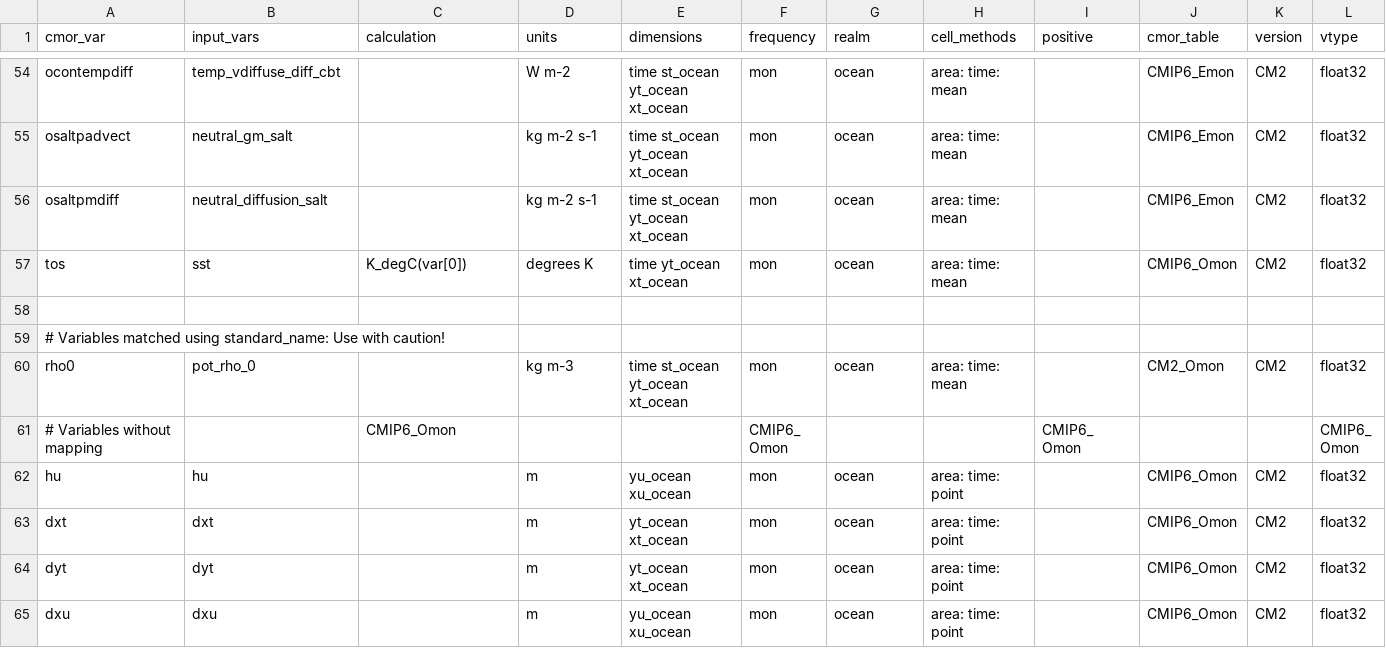
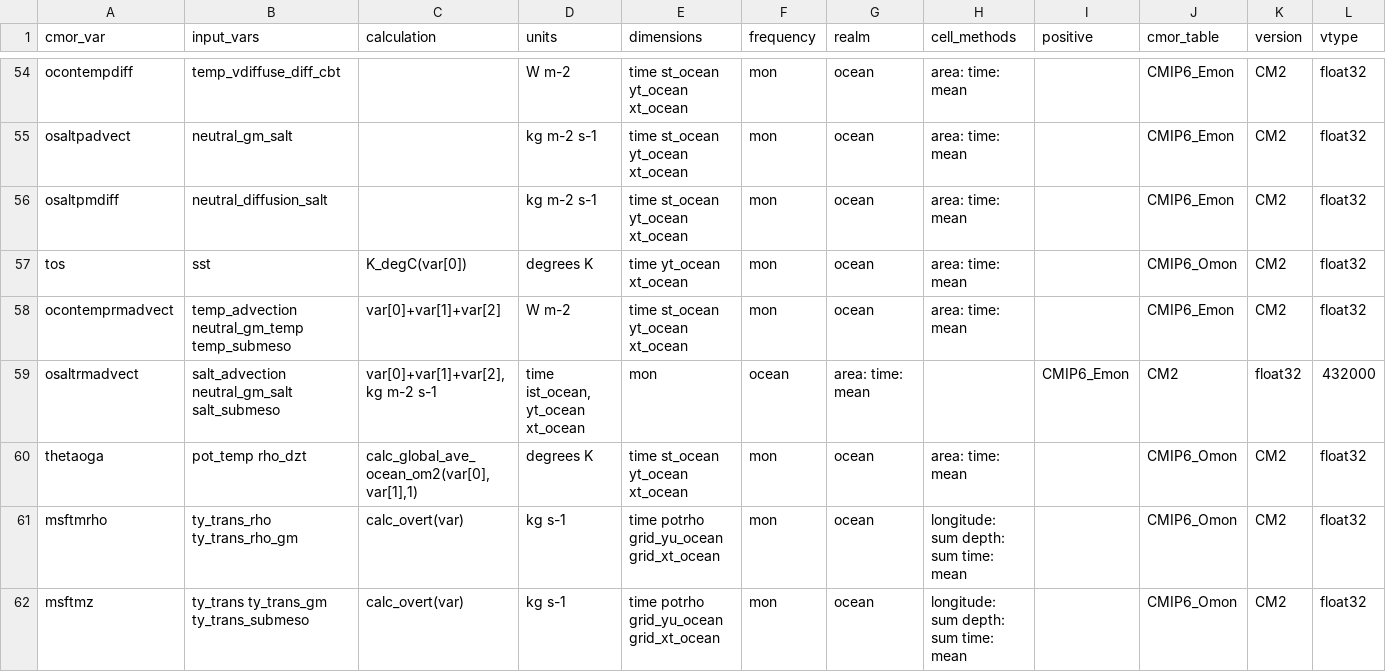
Before and after one commit to ACCESS-NRI/ACCESS-MOPPy, a CSV file: map_ocean_mon.csv, drawn as a sheet; only a part is shown, gaps mark what is left out; the shorter side is filled out with more unchanged rows; rows hold the shown columns only; the diff covers the shown part only; the diff names each change by its address in the sheet, - before the commit and + after, or states it on an @@ line.

Commit message:
added overturn_stream and calc_overt functions, plus test for the first, some updates to map_ocean

```diff
--- a/map_ocean_mon.csv
+++ b/map_ocean_mon.csv
+row 58: ocontemprmadvect | temp_advection neutral_gm_temp temp_submeso | var[0]+var[1]+var[2] | W m-2 | time st_ocean yt_ocean xt_ocean | mon | ocean | area: time: mean |  | CMIP6_Emon | CM2 | float32
+row 59: osaltrmadvect | salt_advection neutral_gm_salt salt_submeso | var[0]+var[1]+var[2],kg m-2 s-1 | time ist_ocean, yt_ocean xt_ocean | mon | ocean | area: time: mean |  | CMIP6_Emon | CM2 | float32 | 432000
@@ row 306 moved to row 60: thetaoga @@
+row 61: msftmrho | ty_trans_rho ty_trans_rho_gm | calc_overt(var) | kg s-1 | time potrho grid_yu_ocean grid_xt_ocean | mon | ocean | longitude: sum depth: sum time: mean |  | CMIP6_Omon | CM2 | float32
+row 62: msftmz | ty_trans ty_trans_gm ty_trans_submeso | calc_overt(var) | kg s-1 | time potrho grid_yu_ocean grid_xt_ocean | mon | ocean | longitude: sum depth: sum time: mean |  | CMIP6_Omon | CM2 | float32
```
Also changed, not shown: 5 added rows and 13 removed rows elsewhere in this file, 4 other files.
